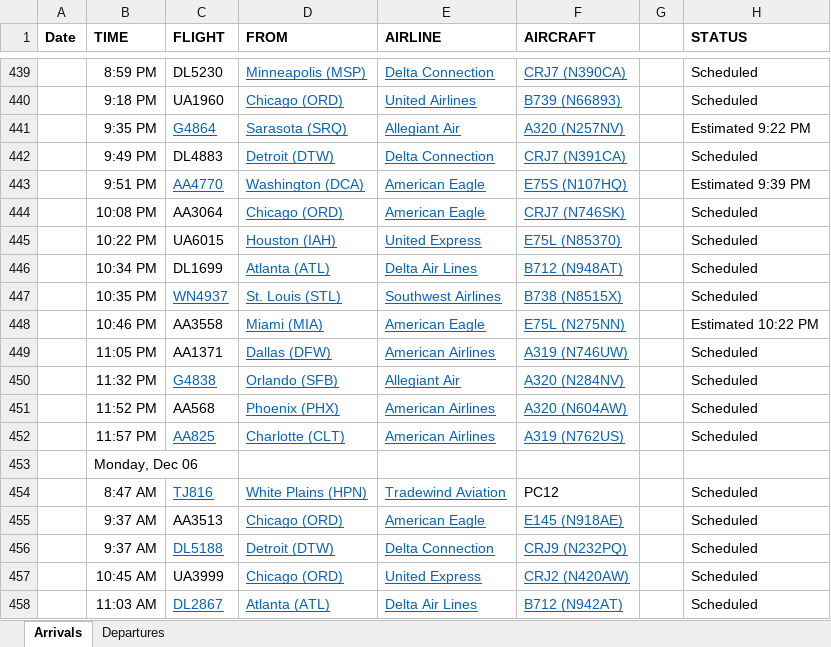
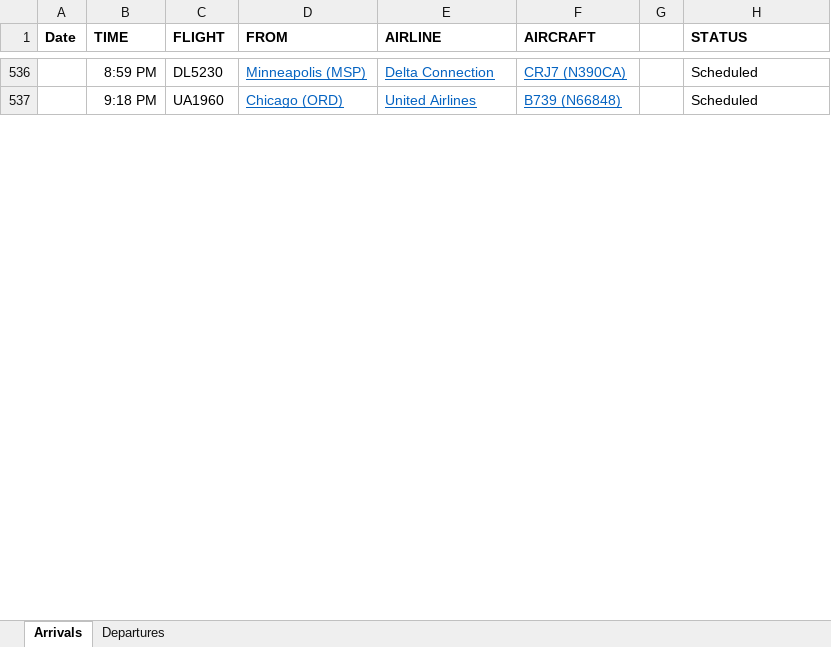
Before and after one commit to profSeeger/LVM-Code, an Excel workbook: codeLibrary/R/R/airlineData/Des Moines Airline data following Thanksgiving 2021.xlsx, sheet Arrivals, drawn as a sheet; only a part is shown, gaps mark what is left out; values as stored, in another font and other column widths than the file's, no borders; removed rows and columns are numbered as before the commit, all else as after; the diff covers the shown part only; the diff names each change by its address in the sheet, - before the commit and + after, or states it on an @@ line.

Commit message:
Update Des Moines Airline data following Thanksgiving 2021.xlsx

```diff
--- a/codeLibrary/R/R/airlineData/Des Moines Airline data following Thanksgiving 2021.xlsx (sheet Arrivals)
+++ b/codeLibrary/R/R/airlineData/Des Moines Airline data following Thanksgiving 2021.xlsx (sheet Arrivals)
-F537 (AIRCRAFT): B739 (N66893)
+F537 (AIRCRAFT): B739 (N66848)
-row 441:  | 9:35 PM | G4864 | Sarasota (SRQ) | Allegiant Air | A320 (N257NV) |  | Estimated 9:22 PM
-row 442:  | 9:49 PM | DL4883 | Detroit (DTW) | Delta Connection | CRJ7 (N391CA) |  | Scheduled
-row 443:  | 9:51 PM | AA4770 | Washington (DCA) | American Eagle | E75S (N107HQ) |  | Estimated 9:39 PM
-row 444:  | 10:08 PM | AA3064 | Chicago (ORD) | American Eagle | CRJ7 (N746SK) |  | Scheduled
-row 445:  | 10:22 PM | UA6015 | Houston (IAH) | United Express | E75L (N85370) |  | Scheduled
-row 446:  | 10:34 PM | DL1699 | Atlanta (ATL) | Delta Air Lines | B712 (N948AT) |  | Scheduled
-row 447:  | 10:35 PM | WN4937 | St. Louis (STL) | Southwest Airlines | B738 (N8515X) |  | Scheduled
-row 448:  | 10:46 PM | AA3558 | Miami (MIA) | American Eagle | E75L (N275NN) |  | Estimated 10:22 PM
-row 449:  | 11:05 PM | AA1371 | Dallas (DFW) | American Airlines | A319 (N746UW) |  | Scheduled
-row 450:  | 11:32 PM | G4838 | Orlando (SFB) | Allegiant Air | A320 (N284NV) |  | Scheduled
-row 451:  | 11:52 PM | AA568 | Phoenix (PHX) | American Airlines | A320 (N604AW) |  | Scheduled
-row 452:  | 11:57 PM | AA825 | Charlotte (CLT) | American Airlines | A319 (N762US) |  | Scheduled
-row 453:  | Monday, Dec 06
-row 454:  | 8:47 AM | TJ816 | White Plains (HPN) | Tradewind Aviation | PC12 |  | Scheduled
-row 455:  | 9:37 AM | AA3513 | Chicago (ORD) | American Eagle | E145 (N918AE) |  | Scheduled
-row 456:  | 9:37 AM | DL5188 | Detroit (DTW) | Delta Connection | CRJ9 (N232PQ) |  | Scheduled
-row 457:  | 10:45 AM | UA3999 | Chicago (ORD) | United Express | CRJ2 (N420AW) |  | Scheduled
-row 458:  | 11:03 AM | DL2867 | Atlanta (ATL) | Delta Air Lines | B712 (N942AT) |  | Scheduled
```
Also changed, not shown: 101 added rows, 31 removed rows, 15 edited cells and cell formats elsewhere in this sheet, sheet Departures.
